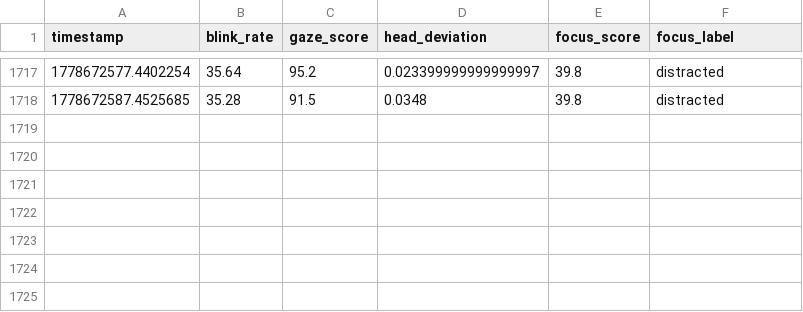
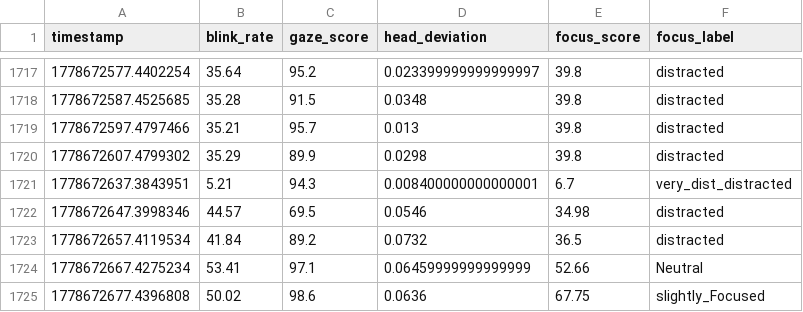
Before and after one commit to Dalmas-Omukaga/sync-flow, a CSV file: data/live/focus_predictions_live.csv, drawn as a sheet; only a part is shown, gaps mark what is left out; the diff names each change by its address in the sheet, - before the commit and + after, or states it on an @@ line.

Commit message:
sync: 1778672682

```diff
--- a/data/live/focus_predictions_live.csv
+++ b/data/live/focus_predictions_live.csv
+row 1719: 1778672597.4797466 | 35.21 | 95.7 | 0.013 | 39.8 | distracted
+row 1720: 1778672607.4799302 | 35.29 | 89.9 | 0.0298 | 39.8 | distracted
+row 1721: 1778672637.3843951 | 5.21 | 94.3 | 0.008400000000000001 | 6.7 | very_dist_distracted
+row 1722: 1778672647.3998346 | 44.57 | 69.5 | 0.0546 | 34.98 | distracted
+row 1723: 1778672657.4119534 | 41.84 | 89.2 | 0.0732 | 36.5 | distracted
+row 1724: 1778672667.4275234 | 53.41 | 97.1 | 0.06459999999999999 | 52.66 | Neutral
+row 1725: 1778672677.4396808 | 50.02 | 98.6 | 0.0636 | 67.75 | slightly_Focused
```
